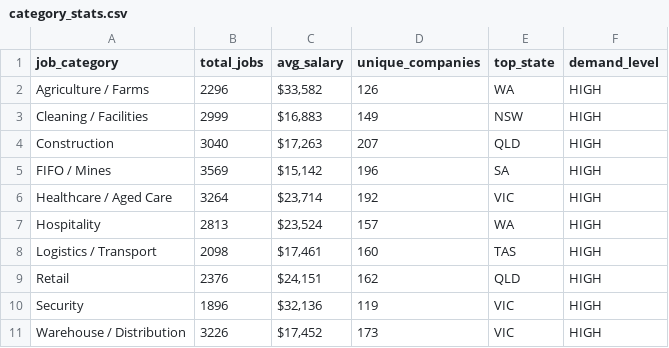
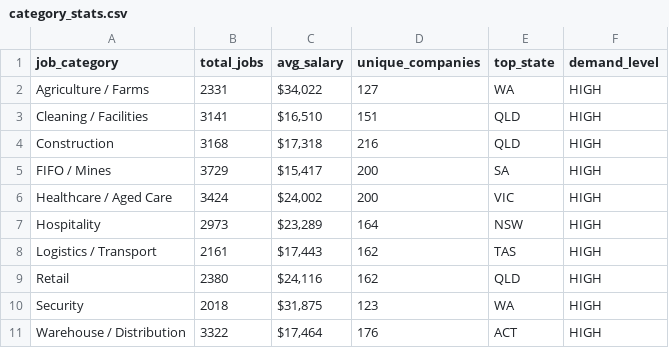
Before and after one commit to picaaart/Seekscrapper, a CSV file: data/category_stats.csv, drawn as a sheet.

```diff
--- a/data/category_stats.csv
+++ b/data/category_stats.csv
@@ -1,11 +1,11 @@
 job_category,total_jobs,avg_salary,unique_companies,top_state,demand_level
-Agriculture / Farms,2296,"$33,582",126,WA,HIGH
-Cleaning / Facilities,2999,"$16,883",149,NSW,HIGH
-Construction,3040,"$17,263",207,QLD,HIGH
-FIFO / Mines,3569,"$15,142",196,SA,HIGH
-Healthcare / Aged Care,3264,"$23,714",192,VIC,HIGH
-Hospitality,2813,"$23,524",157,WA,HIGH
-Logistics / Transport,2098,"$17,461",160,TAS,HIGH
-Retail,2376,"$24,151",162,QLD,HIGH
-Security,1896,"$32,136",119,VIC,HIGH
-Warehouse / Distribution,3226,"$17,452",173,VIC,HIGH
+Agriculture / Farms,2331,"$34,022",127,WA,HIGH
+Cleaning / Facilities,3141,"$16,510",151,QLD,HIGH
+Construction,3168,"$17,318",216,QLD,HIGH
+FIFO / Mines,3729,"$15,417",200,SA,HIGH
+Healthcare / Aged Care,3424,"$24,002",200,VIC,HIGH
+Hospitality,2973,"$23,289",164,NSW,HIGH
+Logistics / Transport,2161,"$17,443",162,TAS,HIGH
+Retail,2380,"$24,116",162,QLD,HIGH
+Security,2018,"$31,875",123,WA,HIGH
+Warehouse / Distribution,3322,"$17,464",176,ACT,HIGH
```
Also changed, not shown: data/location_stats.csv, data/monthly_trends.csv, 3 other files.
